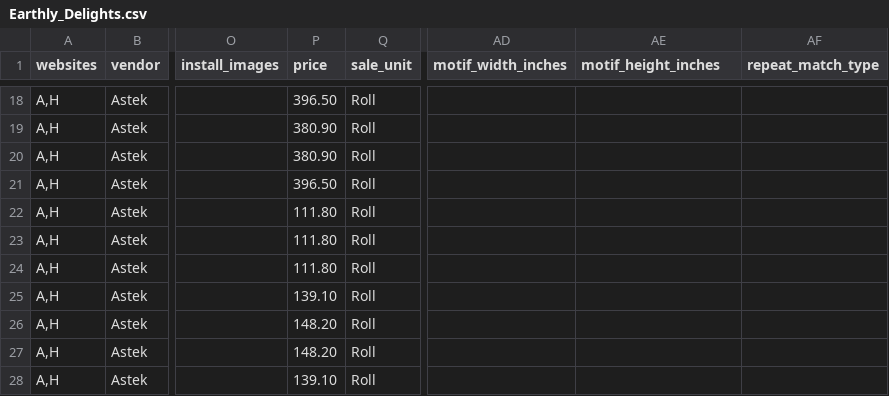
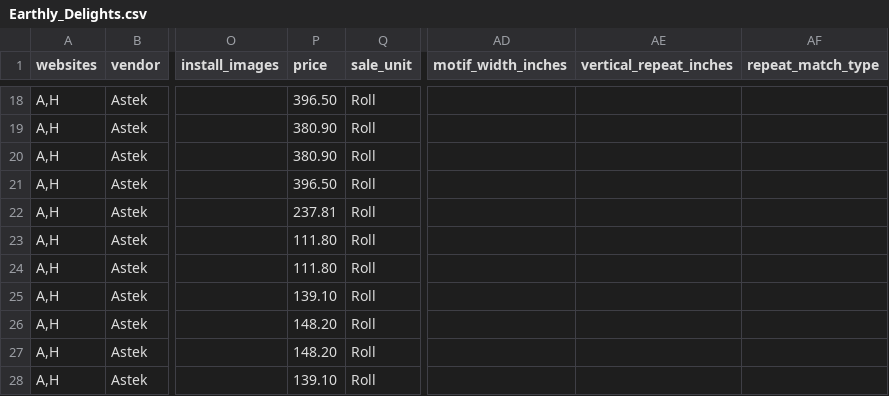
Before and after one commit to astek-inc/astek-catalog, a CSV file: db/seeds/Earthly_Delights.csv, drawn as a sheet; only a part is shown, gaps mark what is left out; the diff names each change by its address in the sheet, - before the commit and + after, or states it on an @@ line.

Commit message:
Updated seed data for Earthly Delights collection

```diff
--- a/db/seeds/Earthly_Delights.csv
+++ b/db/seeds/Earthly_Delights.csv
-AE1: motif_height_inches
+AE1: vertical_repeat_inches
-P22 (price): 111.80
+P22 (price): 237.81
```
